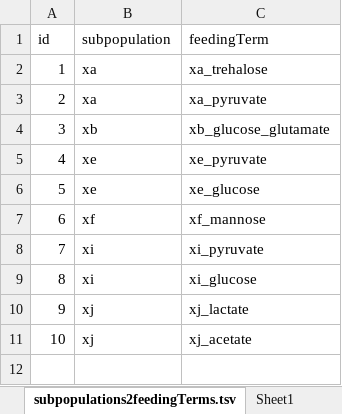
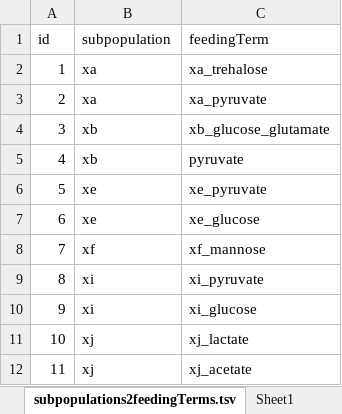
Before and after one commit to danielriosgarza/hungerGamesModel, an Excel workbook: files/strainSummaries/dbsTemplateTables/dbTemplate.xlsx, sheet subpopulations2feedingTerms.tsv, drawn as a sheet; values as stored, in another font and other column widths than the file's, no borders; addresses are those after the commit; the diff names each change by its address in the sheet, - before the commit and + after, or states it on an @@ line.

```diff
--- a/files/strainSummaries/dbsTemplateTables/dbTemplate.xlsx (sheet subpopulations2feedingTerms.tsv)
+++ b/files/strainSummaries/dbsTemplateTables/dbTemplate.xlsx (sheet subpopulations2feedingTerms.tsv)
+row 5: 4 | xb | pyruvate
@@ column A (id) renumbered from row 6 down @@
```
Also changed, not shown: sheet subpopulations2subpopulations.t, 14 other files.
